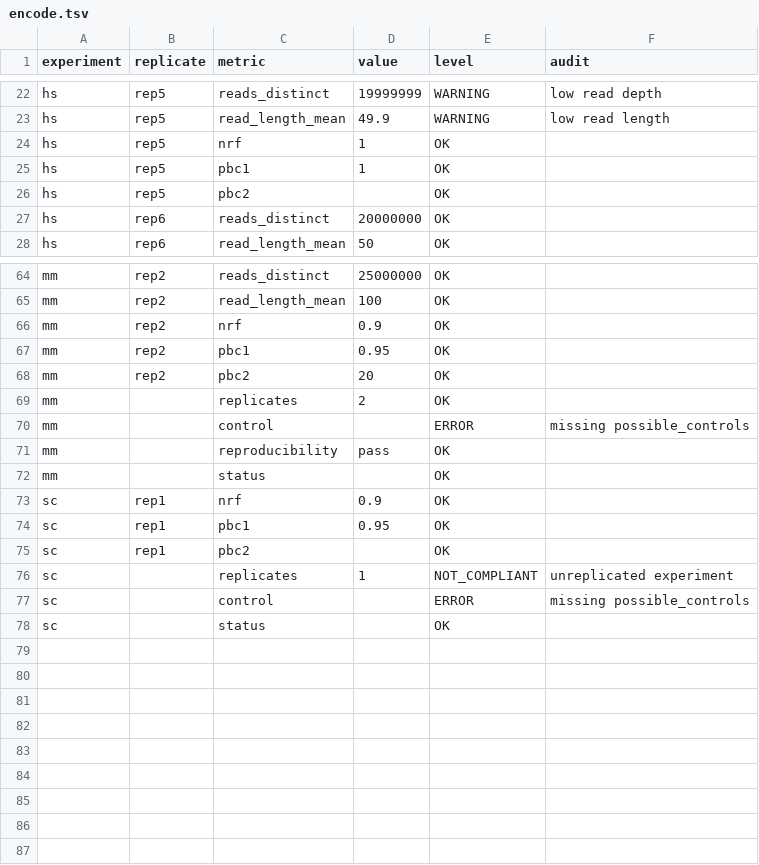
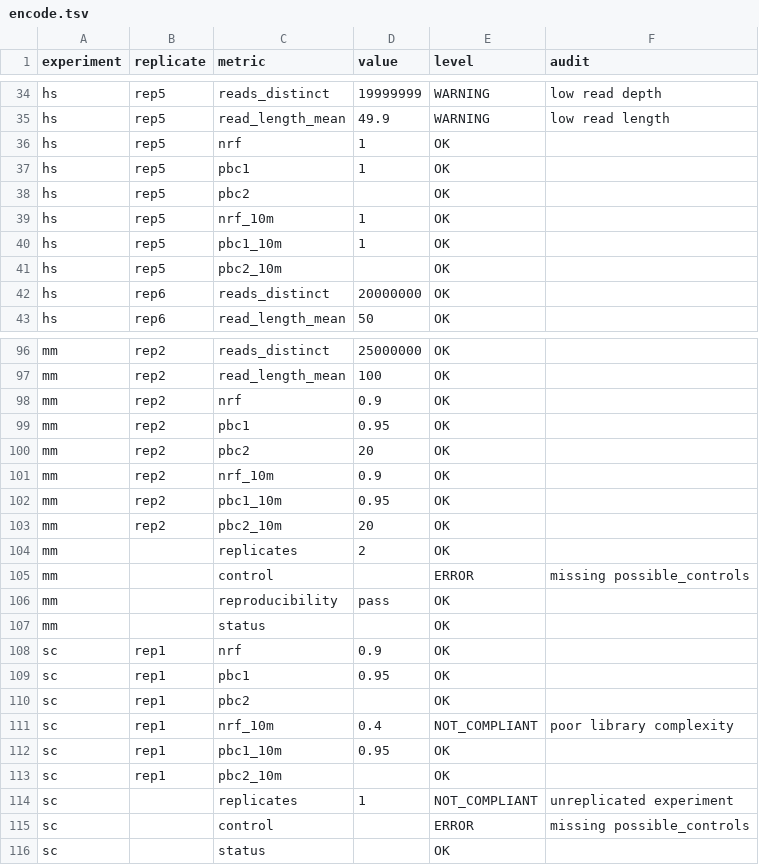
Before and after one commit to ramirc0/chip-nexus-smk, a TSV file: .tests/unit/encode_audit/encode.tsv, drawn as a sheet; only a part is shown, gaps mark what is left out; the diff covers the shown part only; the diff names each change by its address in the sheet, - before the commit and + after, or states it on an @@ line.

Commit message:
Grade library complexity at 10M reads outside the status

```diff
--- a/.tests/unit/encode_audit/encode.tsv
+++ b/.tests/unit/encode_audit/encode.tsv
+row 39: hs | rep5 | nrf_10m | 1 | OK
+row 40: hs | rep5 | pbc1_10m | 1 | OK
+row 41: hs | rep5 | pbc2_10m |  | OK
+row 101: mm | rep2 | nrf_10m | 0.9 | OK
+row 102: mm | rep2 | pbc1_10m | 0.95 | OK
+row 103: mm | rep2 | pbc2_10m | 20 | OK
+row 111: sc | rep1 | nrf_10m | 0.4 | NOT_COMPLIANT | poor library complexity
+row 112: sc | rep1 | pbc1_10m | 0.95 | OK
+row 113: sc | rep1 | pbc2_10m |  | OK
```
Also changed, not shown: 29 added rows elsewhere in this file, .tests/unit/encode_audit/qc.tsv, 2 other files.
